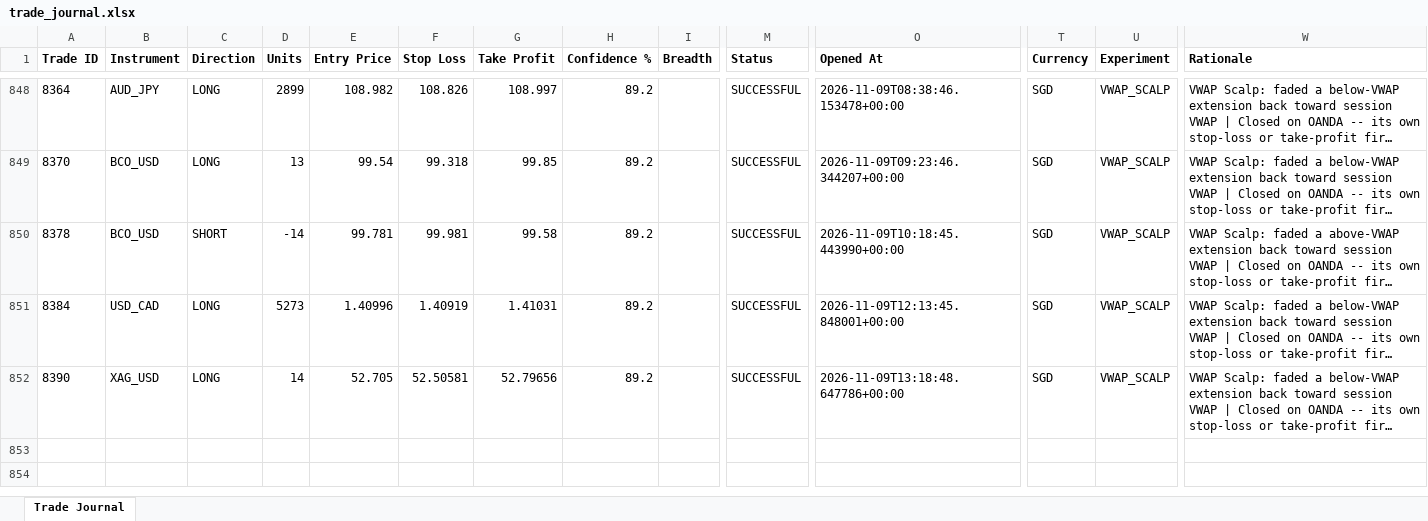
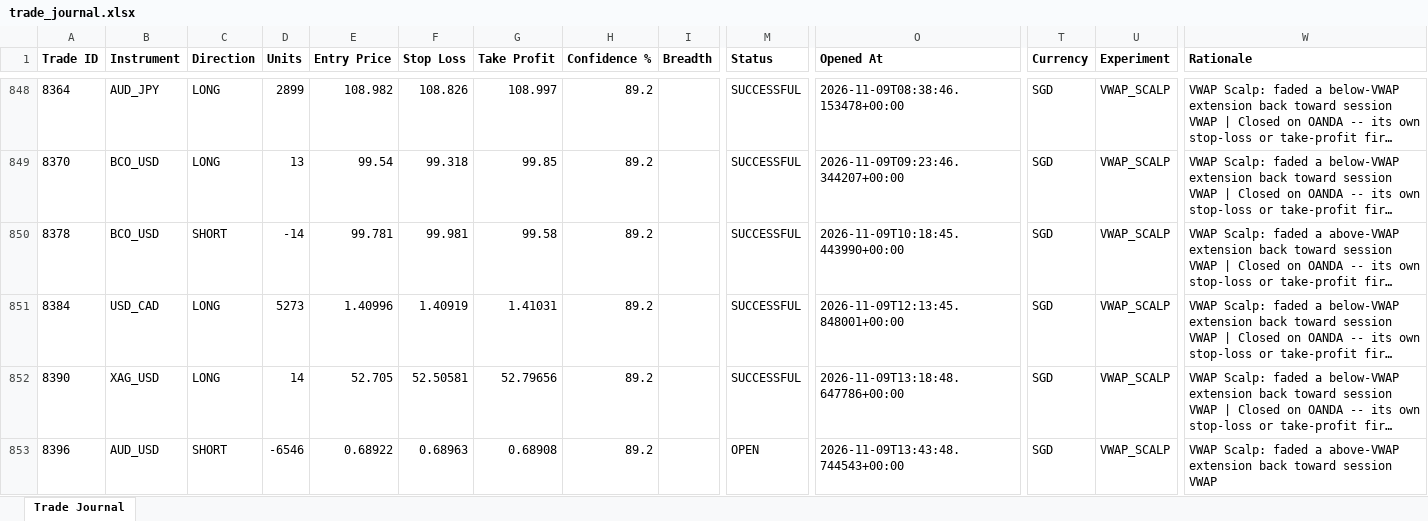
Before and after one commit to wxthesparthaaa/Claude-Forex-Agent, an Excel workbook: trade_journal.xlsx, sheet Trade Journal, drawn as a sheet; only a part is shown, gaps mark what is left out; long unchanged cells end in …; values as stored, in another font and other column widths than the file's, no borders; rows hold the shown columns only; the diff names each change by its address in the sheet, - before the commit and + after, or states it on an @@ line.

Commit message:
Update trade_journal.xlsx

```diff
--- a/trade_journal.xlsx (sheet Trade Journal)
+++ b/trade_journal.xlsx (sheet Trade Journal)
+row 853: 8396 | AUD_USD | SHORT | -6546 | 0.68922 | 0.68963 | 0.68908 | 89.2 |  | OPEN | 2026-11-09T13:43:48.744543+00:00 | SGD | VWAP_SCALP | VWAP Scalp: faded a above-VWAP extension back toward session VWAP
```
